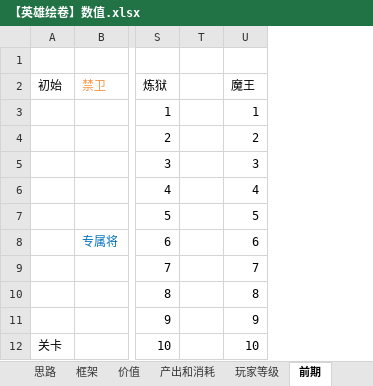
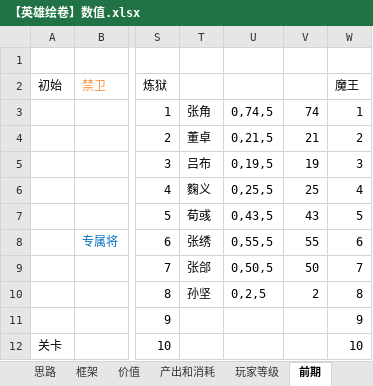
Before and after one commit to icefoxz/HeroScrollPj, an Excel workbook: 策划文档/【英雄绘卷】数值.xlsx, sheet 前期, drawn as a sheet; only a part is shown, gaps mark what is left out; values as stored, in another font and other column widths than the file's, no borders; removed rows and columns are numbered as before the commit, all else as after; the diff names each change by its address in the sheet, - before the commit and + after, or states it on an @@ line.

```diff
--- a/策划文档/【英雄绘卷】数值.xlsx (sheet 前期)
+++ b/策划文档/【英雄绘卷】数值.xlsx (sheet 前期)
-column T, empty
+column T, rows 3-10: 张角 | 董卓 | 吕布 | 麴义 | 荀彧 | 张绣 | 张郃 | 孙坚
+column U, rows 3-10: 0,74,5 | 0,21,5 | 0,19,5 | 0,25,5 | 0,43,5 | 0,55,5 | 0,50,5 | 0,2,5
+column V, rows 3-10: 74 | 21 | 19 | 25 | 43 | 55 | 50 | 2
```
Also changed, not shown: sheet 武将表, formulas that keep their value, 策划文档/【英雄绘卷】实时对战.xlsx, 1 other file.
